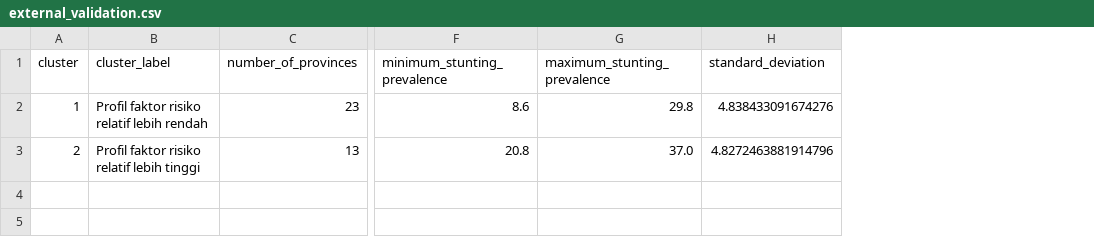
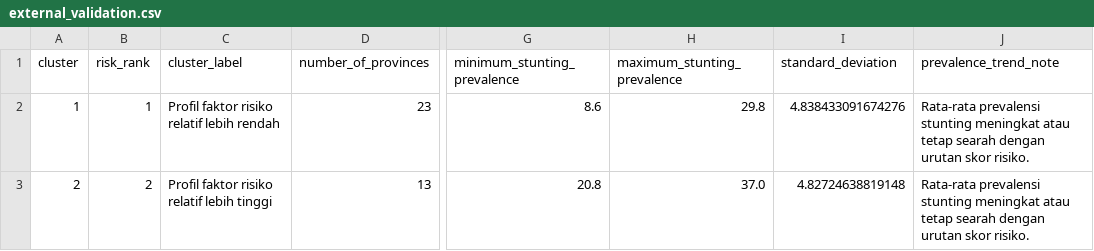
Before and after one commit to aisyahlatief24/pkk-stunting-fcm-clustering, a CSV file: outputs/analysis/external_validation.csv, drawn as a sheet; only a part is shown, gaps mark what is left out; addresses are those after the commit; the diff names each change by its address in the sheet, - before the commit and + after, or states it on an @@ line.

```diff
--- a/outputs/analysis/external_validation.csv
+++ b/outputs/analysis/external_validation.csv
+column B (risk_rank), rows 2-3: 1 | 2
+column J (prevalence_trend_note), rows 2-3: Rata-rata prevalensi stunting meningkat atau tetap searah dengan urutan skor risiko. | Rata-rata prevalensi stunting meningkat atau tetap searah dengan urutan skor risiko.
-I3 (standard_deviation): 4.8272463881914796
+I3 (standard_deviation): 4.82724638819148
```
Also changed, not shown: data/interim/fcm_membership_geojson.csv, outputs/analysis/ambiguous_provinces.csv, 27 other files.
